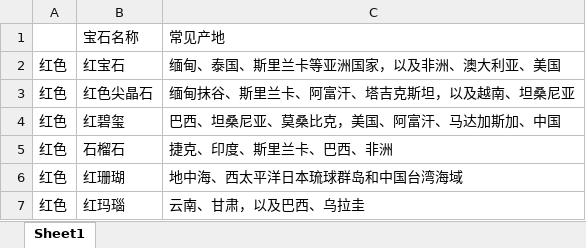
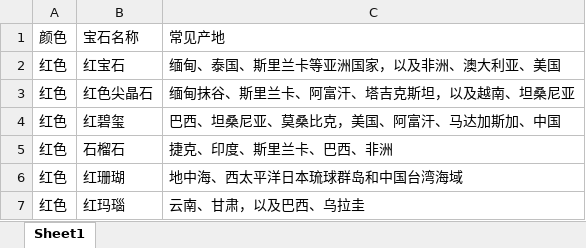
Before and after one commit to lingling34232/dwa, an Excel workbook: clo.xlsx, sheet Sheet1, drawn as a sheet; only a part is shown; values as stored, in another font and other column widths than the file's, no borders; the diff names each change by its address in the sheet, - before the commit and + after, or states it on an @@ line.

Commit message:
Add files via upload

```diff
--- a/clo.xlsx (sheet Sheet1)
+++ b/clo.xlsx (sheet Sheet1)
-A1: (empty)
+A1: 颜色
```
